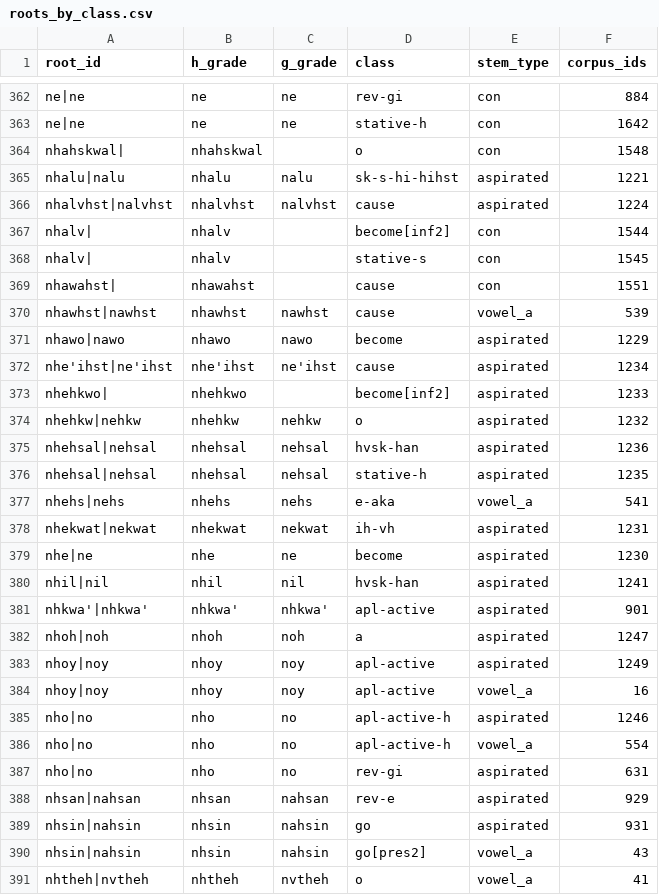
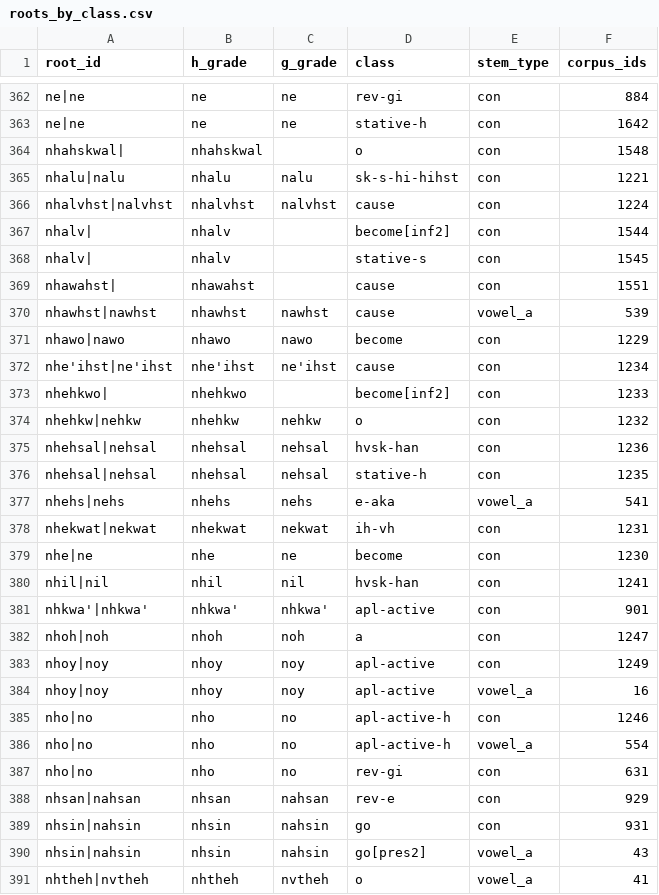
Before and after one commit to CharlieMcVicker/king-recreation, a CSV file: artifacts/data/roots_by_class.csv, drawn as a sheet; only a part is shown, gaps mark what is left out; the diff covers the shown part only.

Commit message:
fix(backend): Prioritize 'con' stem type over 'aspirated' and 's_stem' deterministically

```diff
--- a/artifacts/data/roots_by_class.csv
+++ b/artifacts/data/roots_by_class.csv
@@ -364,4 +364,4 @@ ne|ne,ne,ne,stative-h,con,1642
 nhahskwal|,nhahskwal,,o,con,1548
-nhalu|nalu,nhalu,nalu,sk-s-hi-hihst,aspirated,1221
-nhalvhst|nalvhst,nhalvhst,nalvhst,cause,aspirated,1224
+nhalu|nalu,nhalu,nalu,sk-s-hi-hihst,con,1221
+nhalvhst|nalvhst,nhalvhst,nalvhst,cause,con,1224
 nhalv|,nhalv,,become[inf2],con,1544
@@ -370,21 +370,21 @@ nhawahst|,nhawahst,,cause,con,1551
 nhawhst|nawhst,nhawhst,nawhst,cause,vowel_a,539
-nhawo|nawo,nhawo,nawo,become,aspirated,1229
-nhe'ihst|ne'ihst,nhe'ihst,ne'ihst,cause,aspirated,1234
-nhehkwo|,nhehkwo,,become[inf2],aspirated,1233
-nhehkw|nehkw,nhehkw,nehkw,o,aspirated,1232
-nhehsal|nehsal,nhehsal,nehsal,hvsk-han,aspirated,1236
-nhehsal|nehsal,nhehsal,nehsal,stative-h,aspirated,1235
+nhawo|nawo,nhawo,nawo,become,con,1229
+nhe'ihst|ne'ihst,nhe'ihst,ne'ihst,cause,con,1234
+nhehkwo|,nhehkwo,,become[inf2],con,1233
+nhehkw|nehkw,nhehkw,nehkw,o,con,1232
+nhehsal|nehsal,nhehsal,nehsal,hvsk-han,con,1236
+nhehsal|nehsal,nhehsal,nehsal,stative-h,con,1235
 nhehs|nehs,nhehs,nehs,e-aka,vowel_a,541
-nhekwat|nekwat,nhekwat,nekwat,ih-vh,aspirated,1231
-nhe|ne,nhe,ne,become,aspirated,1230
-nhil|nil,nhil,nil,hvsk-han,aspirated,1241
-nhkwa'|nhkwa',nhkwa',nhkwa',apl-active,aspirated,901
-nhoh|noh,nhoh,noh,a,aspirated,1247
-nhoy|noy,nhoy,noy,apl-active,aspirated,1249
+nhekwat|nekwat,nhekwat,nekwat,ih-vh,con,1231
+nhe|ne,nhe,ne,become,con,1230
+nhil|nil,nhil,nil,hvsk-han,con,1241
+nhkwa'|nhkwa',nhkwa',nhkwa',apl-active,con,901
+nhoh|noh,nhoh,noh,a,con,1247
+nhoy|noy,nhoy,noy,apl-active,con,1249
 nhoy|noy,nhoy,noy,apl-active,vowel_a,16
-nho|no,nho,no,apl-active-h,aspirated,1246
+nho|no,nho,no,apl-active-h,con,1246
 nho|no,nho,no,apl-active-h,vowel_a,554
-nho|no,nho,no,rev-gi,aspirated,631
-nhsan|nahsan,nhsan,nahsan,rev-e,aspirated,929
-nhsin|nahsin,nhsin,nahsin,go,aspirated,931
+nho|no,nho,no,rev-gi,con,631
+nhsan|nahsan,nhsan,nahsan,rev-e,con,929
+nhsin|nahsin,nhsin,nahsin,go,con,931
 nhsin|nahsin,nhsin,nahsin,go[pres2],vowel_a,43
```
Also changed, not shown: 55 edited cells elsewhere in this file, artifacts/connections/derivational_suffix_connections.csv, artifacts/corpora/corpus_no_pre_no_asp.csv, 6 other files.
